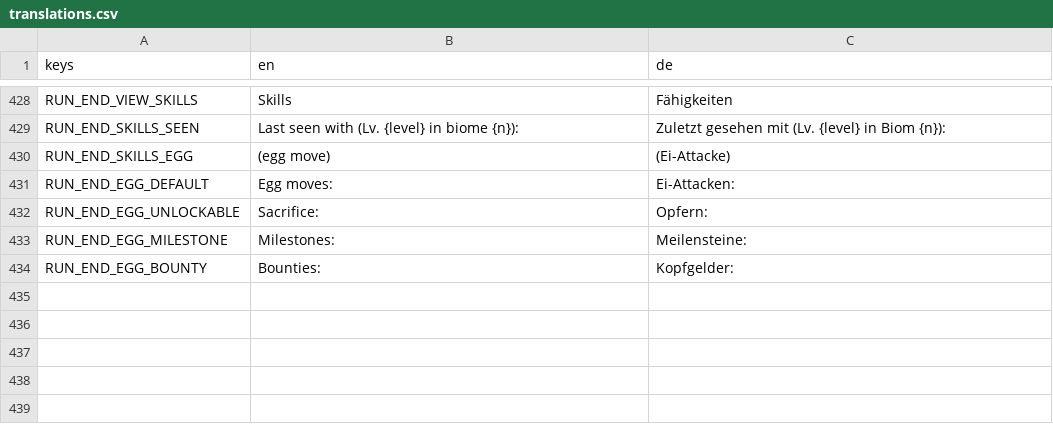
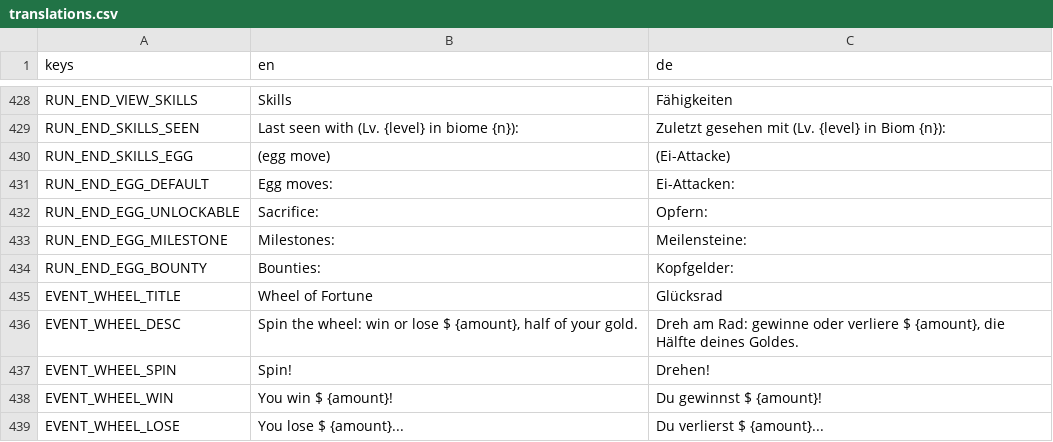
Before and after one commit to GaraGentor/Mon-Rogue, a CSV file: localization/translations.csv, drawn as a sheet; only a part is shown, gaps mark what is left out.

```diff
--- a/localization/translations.csv
+++ b/localization/translations.csv
@@ -458 +458,6 @@ RUN_END_EGG_MILESTONE,Milestones:,Meilensteine:
 RUN_END_EGG_BOUNTY,Bounties:,Kopfgelder:
+EVENT_WHEEL_TITLE,Wheel of Fortune,Glücksrad
+EVENT_WHEEL_DESC,"Spin the wheel: win or lose $ {amount}, half of your gold.","Dreh am Rad: gewinne oder verliere $ {amount}, die Hälfte deines Goldes."
+EVENT_WHEEL_SPIN,Spin!,Drehen!
+EVENT_WHEEL_WIN,You win $ {amount}!,Du gewinnst $ {amount}!
+EVENT_WHEEL_LOSE,You lose $ {amount}...,Du verlierst $ {amount}...
```
Also changed, not shown: 41 other files.
